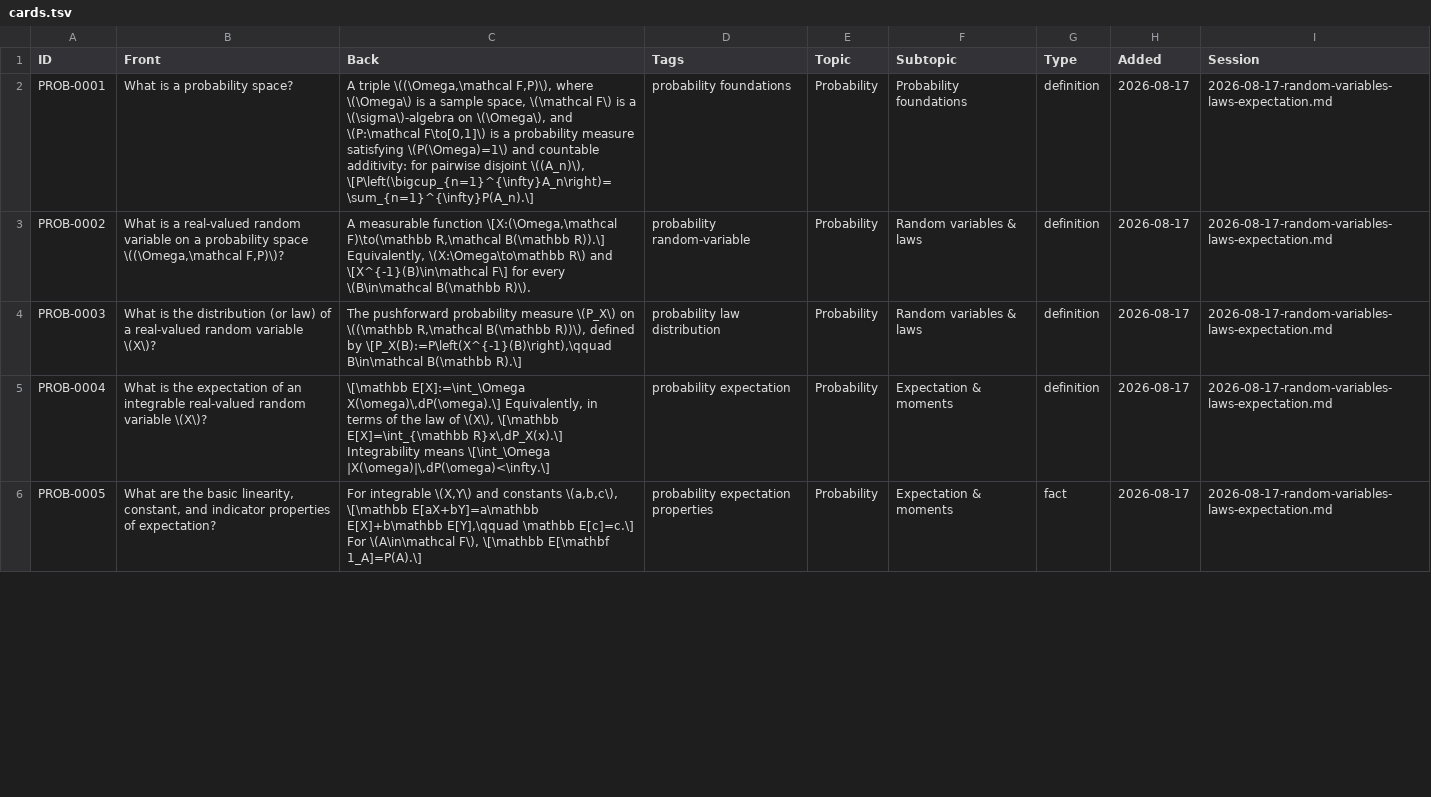
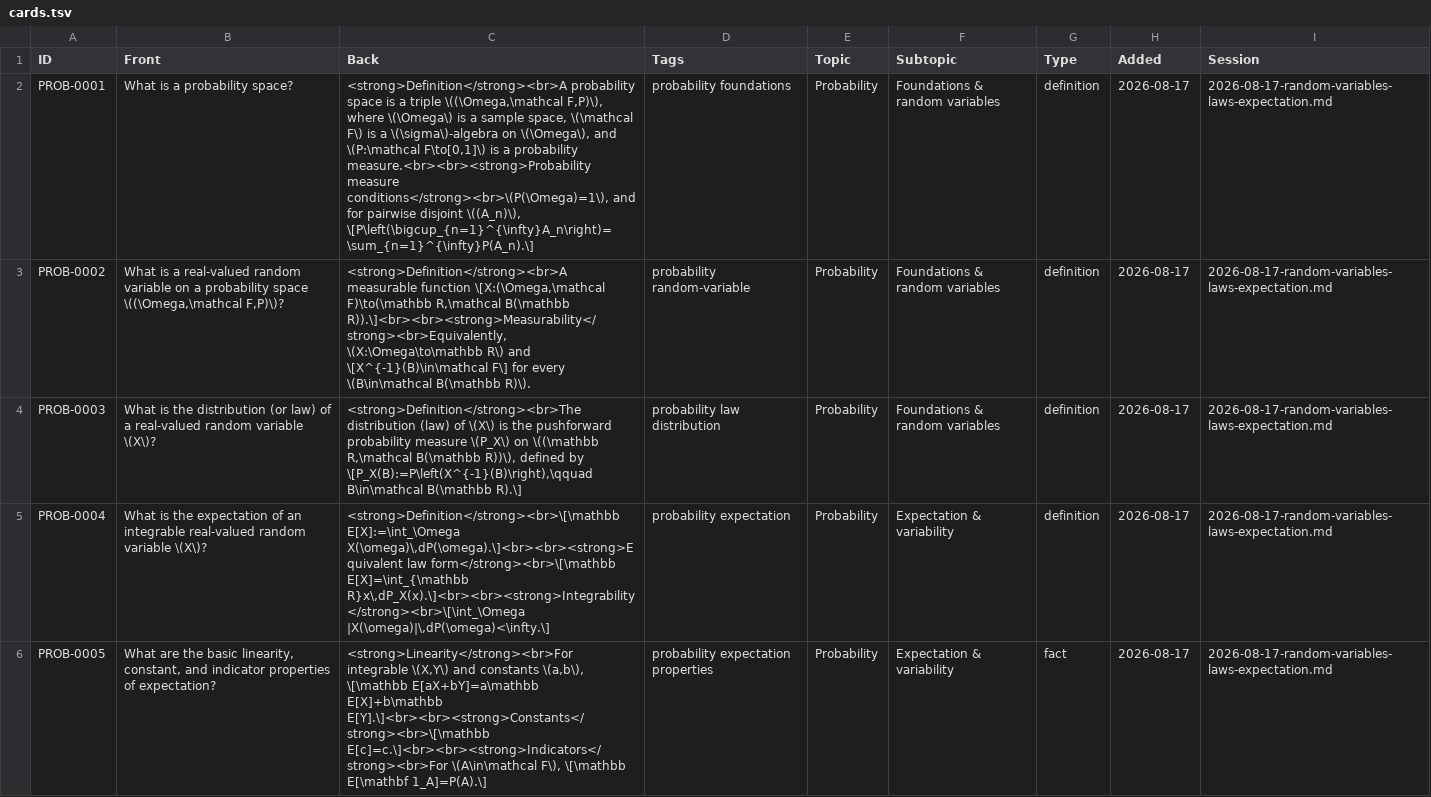
Before and after one commit to ChristianBagshaw/christianbagshaw.github.io, a TSV file: study/cards.tsv, drawn as a sheet; only a part is shown; the diff covers the shown part only.

Commit message:
Update study flashcards

```diff
--- a/study/cards.tsv
+++ b/study/cards.tsv
@@ -1,6 +1,6 @@
 ID	Front	Back	Tags	Topic	Subtopic	Type	Added	Session
-PROB-0001	What is a probability space?	A triple \((\Omega,\mathcal F,P)\), where \(\Omega\) is a sample space, \(\mathcal F\) is a \(\sigma\)-algebra on \(\Omega\), and \(P:\mathcal F\to[0,1]\) is a probability measure satisfying \(P(\Omega)=1\) and countable additivity: for pairwise disjoint \((A_n)\), \[P\left(\bigcup_{n=1}^{\infty}A_n\right)=\sum_{n=1}^{\infty}P(A_n).\]	probability foundations	Probability	Probability foundations	definition	2026-08-17	2026-08-17-random-variables-laws-expectation.md
-PROB-0002	What is a real-valued random variable on a probability space \((\Omega,\mathcal F,P)\)?	A measurable function \[X:(\Omega,\mathcal F)\to(\mathbb R,\mathcal B(\mathbb R)).\] Equivalently, \(X:\Omega\to\mathbb R\) and \[X^{-1}(B)\in\mathcal F\] for every \(B\in\mathcal B(\mathbb R)\).	probability random-variable	Probability	Random variables & laws	definition	2026-08-17	2026-08-17-random-variables-laws-expectation.md
-PROB-0003	What is the distribution (or law) of a real-valued random variable \(X\)?	The pushforward probability measure \(P_X\) on \((\mathbb R,\mathcal B(\mathbb R))\), defined by \[P_X(B):=P\left(X^{-1}(B)\right),\qquad B\in\mathcal B(\mathbb R).\]	probability law distribution	Probability	Random variables & laws	definition	2026-08-17	2026-08-17-random-variables-laws-expectation.md
-PROB-0004	What is the expectation of an integrable real-valued random variable \(X\)?	\[\mathbb E[X]:=\int_\Omega X(\omega)\,dP(\omega).\] Equivalently, in terms of the law of \(X\), \[\mathbb E[X]=\int_{\mathbb R}x\,dP_X(x).\] Integrability means \[\int_\Omega |X(\omega)|\,dP(\omega)<\infty.\]	probability expectation	Probability	Expectation & moments	definition	2026-08-17	2026-08-17-random-variables-laws-expectation.md
-PROB-0005	What are the basic linearity, constant, and indicator properties of expectation?	For integrable \(X,Y\) and constants \(a,b,c\), \[\mathbb E[aX+bY]=a\mathbb E[X]+b\mathbb E[Y],\qquad \mathbb E[c]=c.\] For \(A\in\mathcal F\), \[\mathbb E[\mathbf 1_A]=P(A).\]	probability expectation properties	Probability	Expectation & moments	fact	2026-08-17	2026-08-17-random-variables-laws-expectation.md
+PROB-0001	What is a probability space?	<strong>Definition</strong><br>A probability space is a triple \((\Omega,\mathcal F,P)\), where \(\Omega\) is a sample space, \(\mathcal F\) is a \(\sigma\)-algebra on \(\Omega\), and \(P:\mathcal F\to[0,1]\) is a probability measure.<br><br><strong>Probability measure conditions</strong><br>\(P(\Omega)=1\), and for pairwise disjoint \((A_n)\), \[P\left(\bigcup_{n=1}^{\infty}A_n\right)=\sum_{n=1}^{\infty}P(A_n).\]	probability foundations	Probability	Foundations & random variables	definition	2026-08-17	2026-08-17-random-variables-laws-expectation.md
+PROB-0002	What is a real-valued random variable on a probability space \((\Omega,\mathcal F,P)\)?	<strong>Definition</strong><br>A measurable function \[X:(\Omega,\mathcal F)\to(\mathbb R,\mathcal B(\mathbb R)).\]<br><br><strong>Measurability</strong><br>Equivalently, \(X:\Omega\to\mathbb R\) and \[X^{-1}(B)\in\mathcal F\] for every \(B\in\mathcal B(\mathbb R)\).	probability random-variable	Probability	Foundations & random variables	definition	2026-08-17	2026-08-17-random-variables-laws-expectation.md
+PROB-0003	What is the distribution (or law) of a real-valued random variable \(X\)?	<strong>Definition</strong><br>The distribution (law) of \(X\) is the pushforward probability measure \(P_X\) on \((\mathbb R,\mathcal B(\mathbb R))\), defined by \[P_X(B):=P\left(X^{-1}(B)\right),\qquad B\in\mathcal B(\mathbb R).\]	probability law distribution	Probability	Foundations & random variables	definition	2026-08-17	2026-08-17-random-variables-laws-expectation.md
+PROB-0004	What is the expectation of an integrable real-valued random variable \(X\)?	<strong>Definition</strong><br>\[\mathbb E[X]:=\int_\Omega X(\omega)\,dP(\omega).\]<br><br><strong>Equivalent law form</strong><br>\[\mathbb E[X]=\int_{\mathbb R}x\,dP_X(x).\]<br><br><strong>Integrability</strong><br>\[\int_\Omega |X(\omega)|\,dP(\omega)<\infty.\]	probability expectation	Probability	Expectation & variability	definition	2026-08-17	2026-08-17-random-variables-laws-expectation.md
+PROB-0005	What are the basic linearity, constant, and indicator properties of expectation?	<strong>Linearity</strong><br>For integrable \(X,Y\) and constants \(a,b\), \[\mathbb E[aX+bY]=a\mathbb E[X]+b\mathbb E[Y].\]<br><br><strong>Constants</strong><br>\[\mathbb E[c]=c.\]<br><br><strong>Indicators</strong><br>For \(A\in\mathcal F\), \[\mathbb E[\mathbf 1_A]=P(A).\]	probability expectation properties	Probability	Expectation & variability	fact	2026-08-17	2026-08-17-random-variables-laws-expectation.md
```
Also changed, not shown: 38 edited cells elsewhere in this file.
